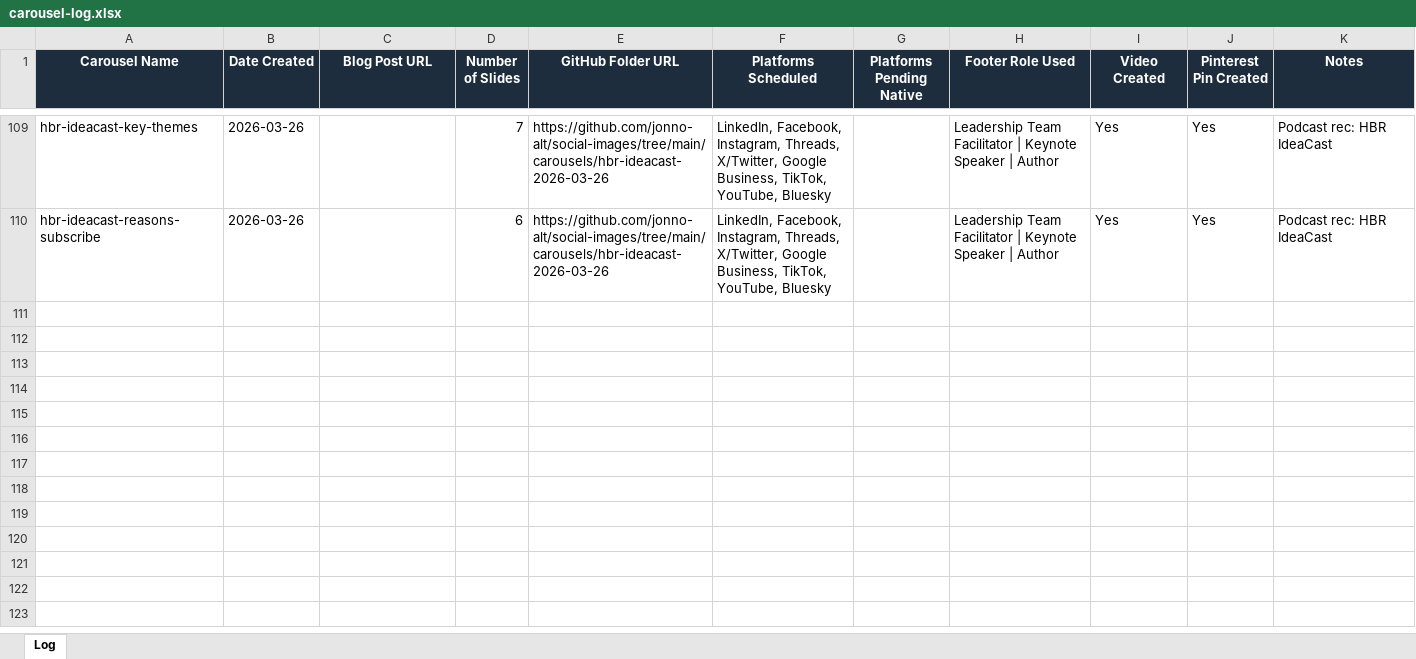
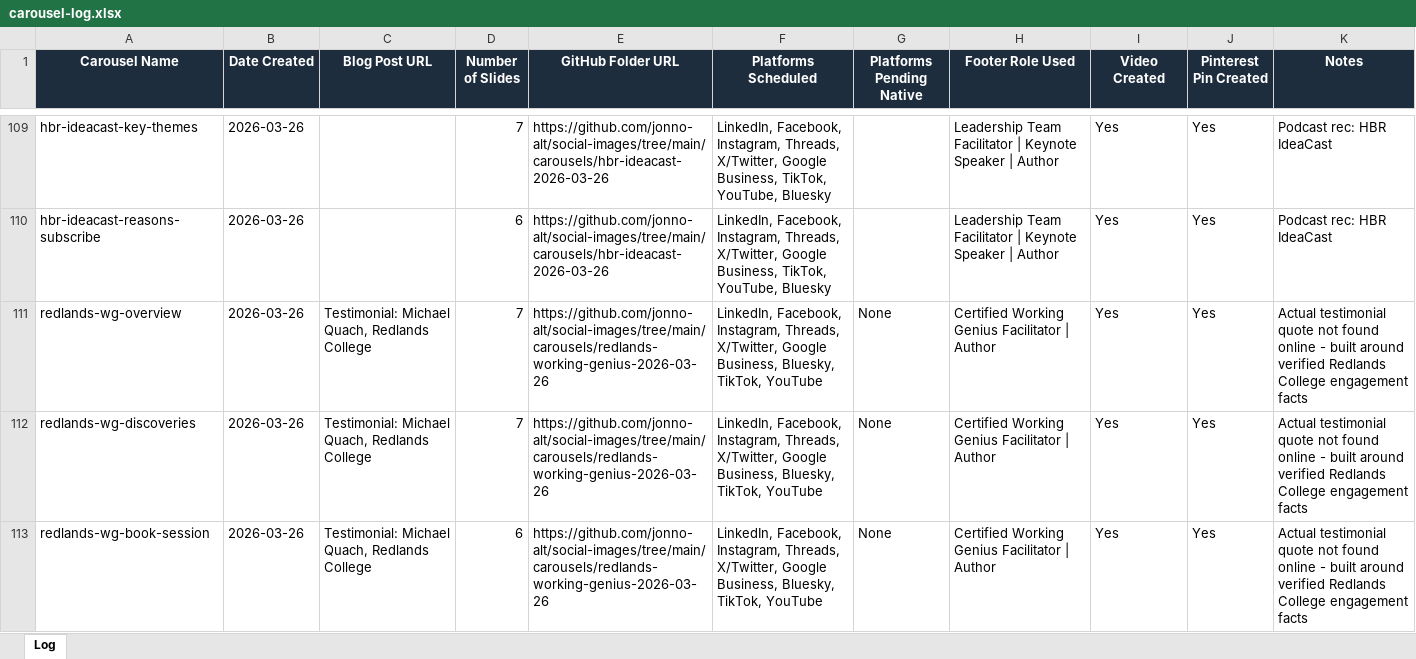
Before and after one commit to jonno-alt/social-images, an Excel workbook: data/carousel-workflow/carousel-log.xlsx, sheet Log, drawn as a sheet; only a part is shown, gaps mark what is left out; values as stored, in another font and other column widths than the file's, no borders; the diff names each change by its address in the sheet, - before the commit and + after, or states it on an @@ line.

Commit message:
Update carousel-log.xlsx - Topic 2 Redlands College

```diff
--- a/data/carousel-workflow/carousel-log.xlsx (sheet Log)
+++ b/data/carousel-workflow/carousel-log.xlsx (sheet Log)
+row 111: redlands-wg-overview | 2026-03-26 | Testimonial: Michael Quach, Redlands College | 7 | https://github.com/jonno-alt/social-images/tree/main/carousels/redlands-working-genius-2026-03-26 | LinkedIn, Facebook, Instagram, Threads, X/Twitter, Google Business, Bluesky, TikTok, YouTube | None | Certified Working Genius Facilitator | Author | Yes | Yes | Actual testimonial quote not found online - built around verified Redlands College engagement facts
+row 112: redlands-wg-discoveries | 2026-03-26 | Testimonial: Michael Quach, Redlands College | 7 | https://github.com/jonno-alt/social-images/tree/main/carousels/redlands-working-genius-2026-03-26 | LinkedIn, Facebook, Instagram, Threads, X/Twitter, Google Business, Bluesky, TikTok, YouTube | None | Certified Working Genius Facilitator | Author | Yes | Yes | Actual testimonial quote not found online - built around verified Redlands College engagement facts
+row 113: redlands-wg-book-session | 2026-03-26 | Testimonial: Michael Quach, Redlands College | 6 | https://github.com/jonno-alt/social-images/tree/main/carousels/redlands-working-genius-2026-03-26 | LinkedIn, Facebook, Instagram, Threads, X/Twitter, Google Business, Bluesky, TikTok, YouTube | None | Certified Working Genius Facilitator | Author | Yes | Yes | Actual testimonial quote not found online - built around verified Redlands College engagement facts
```
